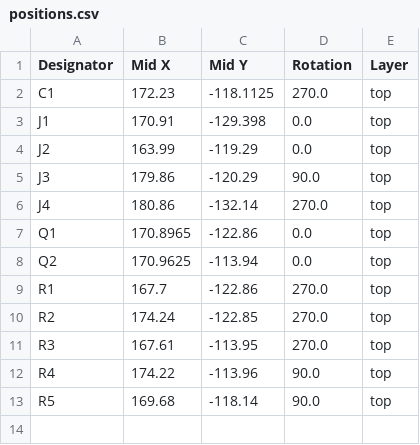
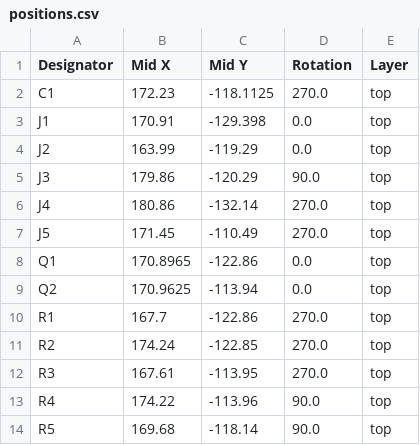
Before and after one commit to sadekbaroudi/vik, a CSV file: pcb/trackpoint-2-piece/production/positions.csv, drawn as a sheet; the diff names each change by its address in the sheet, - before the commit and + after, or states it on an @@ line.

Commit message:
added support for 3v3 through holes as well as the 5v, reversed the pinout for the trackpoint connector to match cable from trackpoint itself

```diff
--- a/pcb/trackpoint-2-piece/production/positions.csv
+++ b/pcb/trackpoint-2-piece/production/positions.csv
+row 7: J5 | 171.45 | -110.49 | 270.0 | top
```
Also changed, not shown: pcb/trackpoint-2-piece/production/bom.csv, 13 other files.
